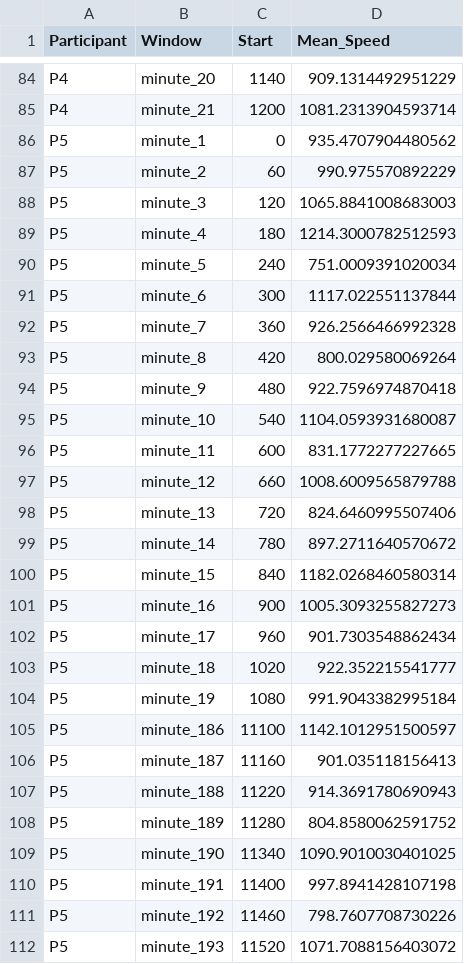
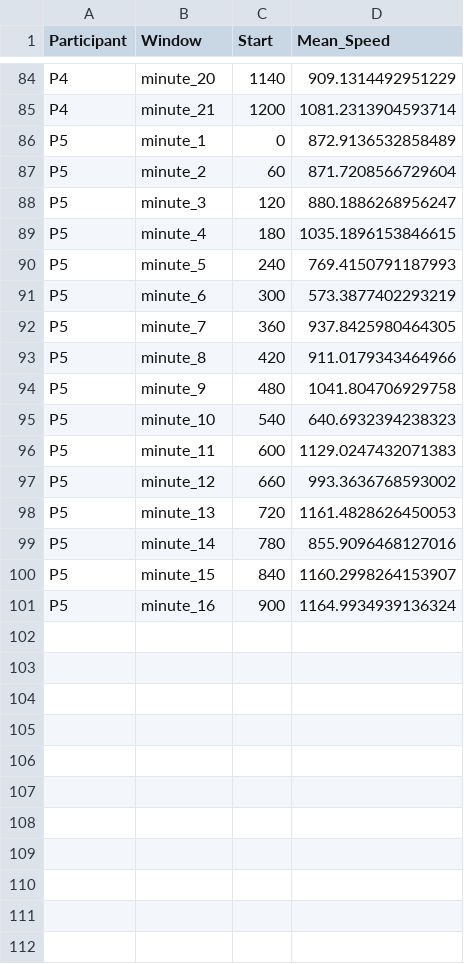
Before and after one commit to anais-mez/Eye-Tracking, a CSV file: data/stats/mean_speed_stats.csv, drawn as a sheet; only a part is shown, gaps mark what is left out; the diff covers the shown part only.

```diff
--- a/data/stats/mean_speed_stats.csv
+++ b/data/stats/mean_speed_stats.csv
@@ -85,28 +85,17 @@ P4,minute_20,1140,909.1314492951229
 P4,minute_21,1200,1081.2313904593714
-P5,minute_1,0,935.4707904480562
-P5,minute_2,60,990.975570892229
-P5,minute_3,120,1065.8841008683003
-P5,minute_4,180,1214.3000782512593
-P5,minute_5,240,751.0009391020034
-P5,minute_6,300,1117.022551137844
-P5,minute_7,360,926.2566466992328
-P5,minute_8,420,800.029580069264
-P5,minute_9,480,922.7596974870418
-P5,minute_10,540,1104.0593931680087
-P5,minute_11,600,831.1772277227665
-P5,minute_12,660,1008.6009565879788
-P5,minute_13,720,824.6460995507406
-P5,minute_14,780,897.2711640570672
-P5,minute_15,840,1182.0268460580314
-P5,minute_16,900,1005.3093255827273
-P5,minute_17,960,901.7303548862434
-P5,minute_18,1020,922.352215541777
-P5,minute_19,1080,991.9043382995184
-P5,minute_186,11100,1142.1012951500597
-P5,minute_187,11160,901.035118156413
-P5,minute_188,11220,914.3691780690943
-P5,minute_189,11280,804.8580062591752
-P5,minute_190,11340,1090.9010030401025
-P5,minute_191,11400,997.8941428107198
-P5,minute_192,11460,798.7607708730226
-P5,minute_193,11520,1071.7088156403072
+P5,minute_1,0,872.9136532858489
+P5,minute_2,60,871.7208566729604
+P5,minute_3,120,880.1886268956247
+P5,minute_4,180,1035.1896153846615
+P5,minute_5,240,769.4150791187993
+P5,minute_6,300,573.3877402293219
+P5,minute_7,360,937.8425980464305
+P5,minute_8,420,911.0179343464966
+P5,minute_9,480,1041.804706929758
+P5,minute_10,540,640.6932394238323
+P5,minute_11,600,1129.0247432071383
+P5,minute_12,660,993.3636768593002
+P5,minute_13,720,1161.4828626450053
+P5,minute_14,780,855.9096468127016
+P5,minute_15,840,1160.2998264153907
+P5,minute_16,900,1164.9934939136324
```
Also changed, not shown: 16 removed rows elsewhere in this file, data/stats/dispersion_stats.csv, data/stats/fixations_stats.csv, 27 other files.
